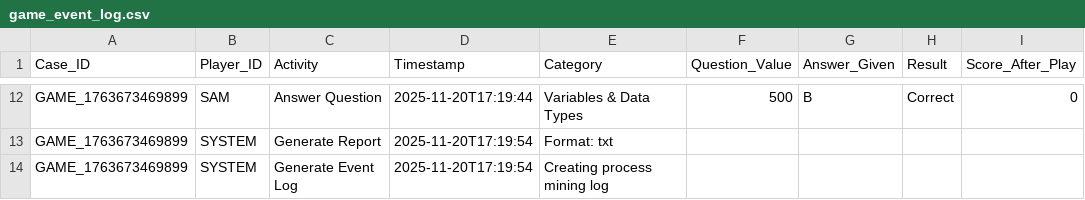
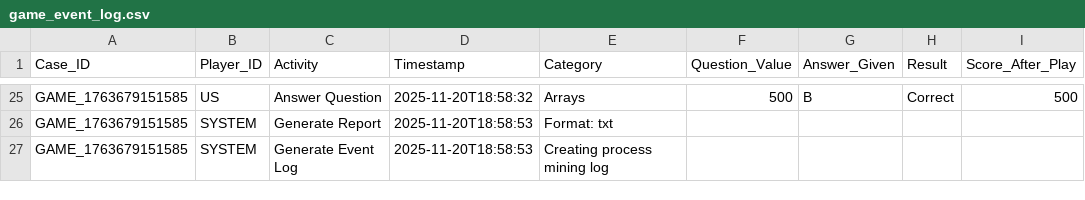
Before and after one commit to KaveeshRamsarran/COMP3607-Group-12, a CSV file: jeopardyproject/src/main/resources/reports/game_event_log.csv, drawn as a sheet; only a part is shown, gaps mark what is left out; addresses are those after the commit; the diff covers the shown part only; the diff names each change by its address in the sheet, - before the commit and + after, or states it on an @@ line.

```diff
--- a/jeopardyproject/src/main/resources/reports/game_event_log.csv
+++ b/jeopardyproject/src/main/resources/reports/game_event_log.csv
-A25:A27 (Case_ID): GAME_1763673469899
+A25:A27 (Case_ID): GAME_1763679151585
-B25 (Player_ID): SAM
+B25 (Player_ID): US
-D25 (Timestamp): 2025-11-20T17:19:44
+D25 (Timestamp): 2025-11-20T18:58:32
-E25 (Category): Variables & Data Types
+E25 (Category): Arrays
-I25 (Score_After_Play): 0
+I25 (Score_After_Play): 500
-D26:D27 (Timestamp): 2025-11-20T17:19:54
+D26:D27 (Timestamp): 2025-11-20T18:58:53
```
Also changed, not shown: 15 added rows, 2 removed rows and 26 edited cells elsewhere in this file, 25 other files.
